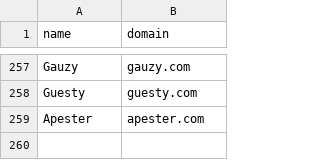
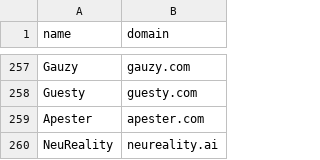
Before and after one commit to ravidorr/misra, a CSV file: data/seed_companies.csv, drawn as a sheet; only a part is shown, gaps mark what is left out; the diff names each change by its address in the sheet, - before the commit and + after, or states it on an @@ line.

```diff
--- a/data/seed_companies.csv
+++ b/data/seed_companies.csv
+row 260: NeuReality | neureality.ai
```
Also changed, not shown: data/unresolved_candidates.csv, 3 other files.
